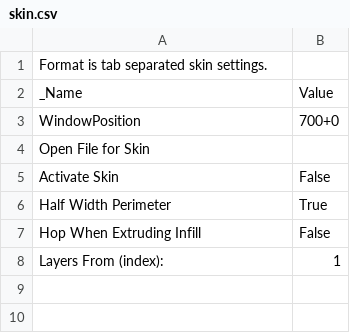
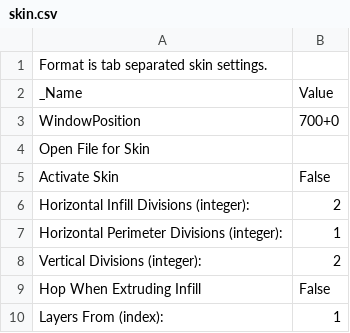
Before and after one commit to jskripsky/Skeinforge-Settings, a CSV file: profiles/extrusion/PLA/skin.csv, drawn as a sheet; removed rows and columns are numbered as before the commit, all else as after; the diff names each change by its address in the sheet, - before the commit and + after, or states it on an @@ line.

```diff
--- a/profiles/extrusion/PLA/skin.csv
+++ b/profiles/extrusion/PLA/skin.csv
-row 6: Half Width Perimeter | True
+row 6: Horizontal Infill Divisions (integer): | 2
+row 7: Horizontal Perimeter Divisions (integer): | 1
+row 8: Vertical Divisions (integer): | 2
```
Also changed, not shown: profiles/extrusion/PLA/carve.csv, profiles/extrusion/PLA/fillet.csv, 4 other files.
